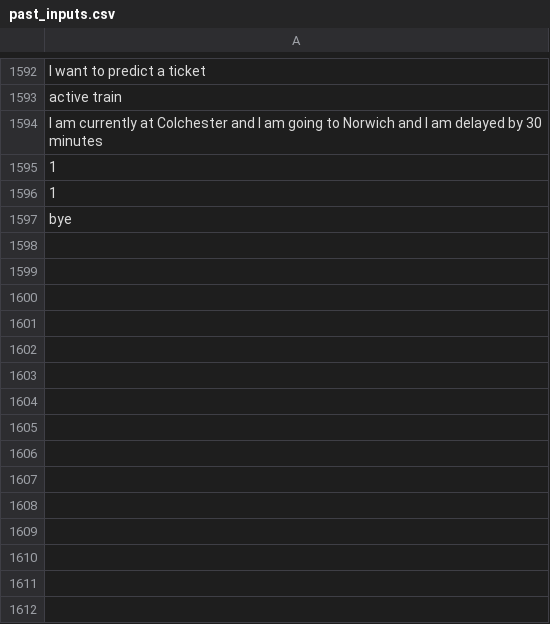
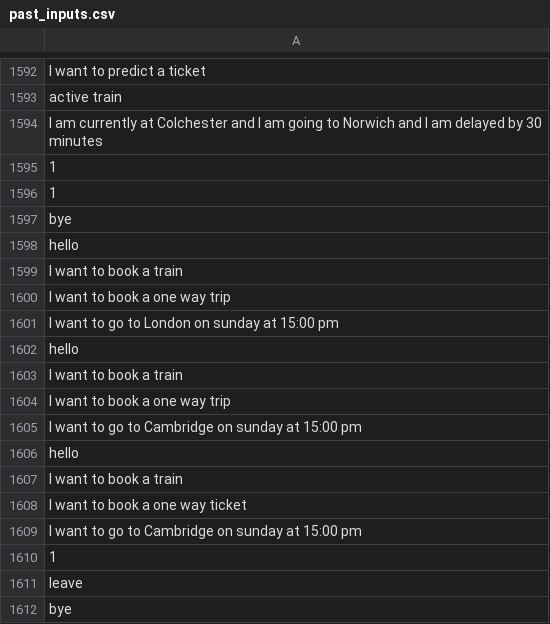
Before and after one commit to RyanLw007/AI-project, a CSV file: NLP/data/past_inputs.csv, drawn as a sheet; only a part is shown, gaps mark what is left out.

```diff
--- a/NLP/data/past_inputs.csv
+++ b/NLP/data/past_inputs.csv
@@ -1597 +1597,16 @@ I am currently at Colchester and I am going to Norwich and I am delayed by 30 mi
 bye
+hello
+I want to book a train
+I want to book a one way trip
+I want to go to London on sunday at 15:00 pm
+hello
+I want to book a train
+I want to book a one way trip
+I want to go to Cambridge on sunday at 15:00 pm
+hello
+I want to book a train
+I want to book a one way ticket
+I want to go to Cambridge on sunday at 15:00 pm
+1
+leave
+bye
```
Also changed, not shown: 3 other files.
